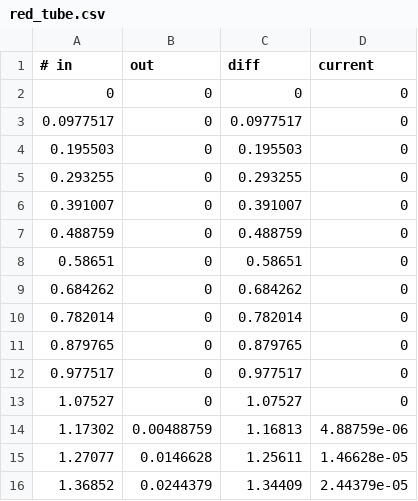
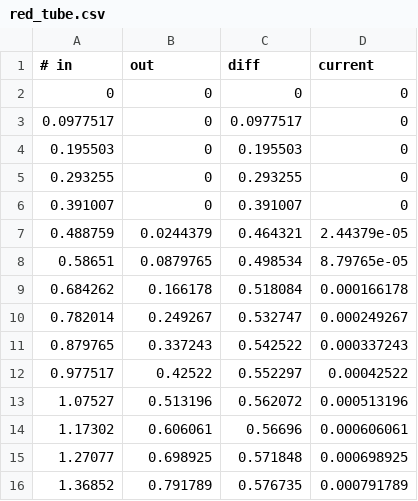
Before and after one commit to CreatorSiSo/hwp-03, a CSV file: diode/data/red_tube.csv, drawn as a sheet; only a part is shown; the diff covers the shown part only.

Commit message:
Final diode measurements.

```diff
--- a/diode/data/red_tube.csv
+++ b/diode/data/red_tube.csv
@@ -6,11 +6,11 @@
 0.391007;0;0.391007;0
-0.488759;0;0.488759;0
-0.58651;0;0.58651;0
-0.684262;0;0.684262;0
-0.782014;0;0.782014;0
-0.879765;0;0.879765;0
-0.977517;0;0.977517;0
-1.07527;0;1.07527;0
-1.17302;0.00488759;1.16813;4.88759e-06
-1.27077;0.0146628;1.25611;1.46628e-05
-1.36852;0.0244379;1.34409;2.44379e-05
+0.488759;0.0244379;0.464321;2.44379e-05
+0.58651;0.0879765;0.498534;8.79765e-05
+0.684262;0.166178;0.518084;0.000166178
+0.782014;0.249267;0.532747;0.000249267
+0.879765;0.337243;0.542522;0.000337243
+0.977517;0.42522;0.552297;0.00042522
+1.07527;0.513196;0.562072;0.000513196
+1.17302;0.606061;0.56696;0.000606061
+1.27077;0.698925;0.571848;0.000698925
+1.36852;0.791789;0.576735;0.000791789
```
Also changed, not shown: 111 edited cells elsewhere in this file, diode/data/red_head.csv, diode/data/red_led.csv, 5 other files.
